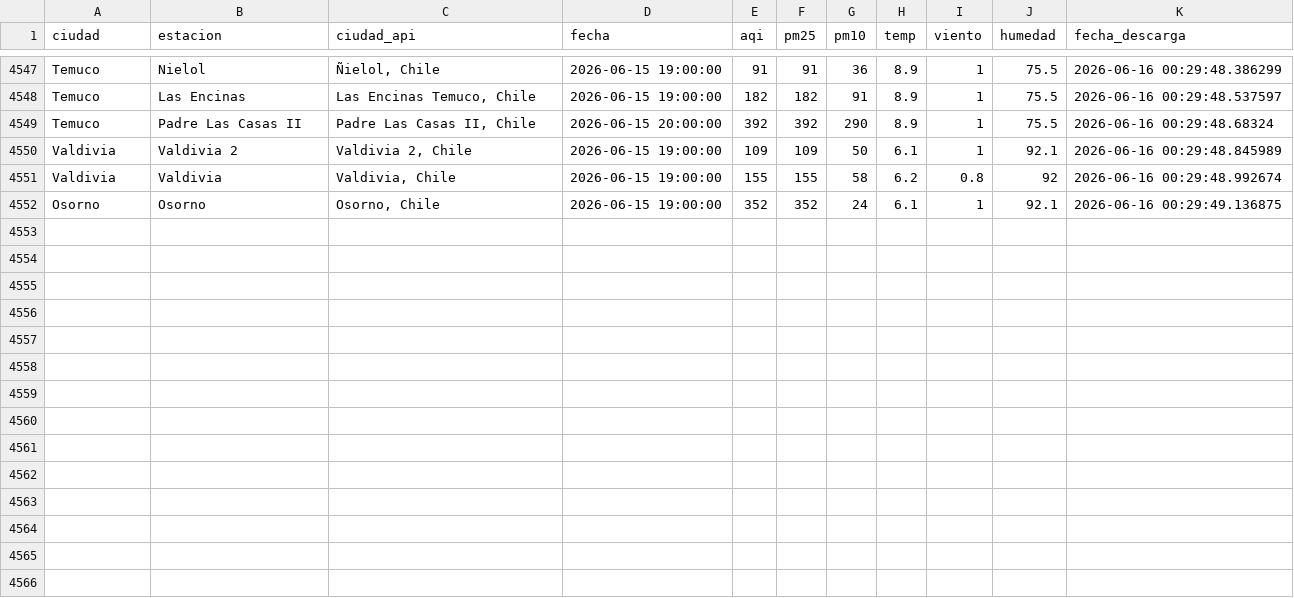
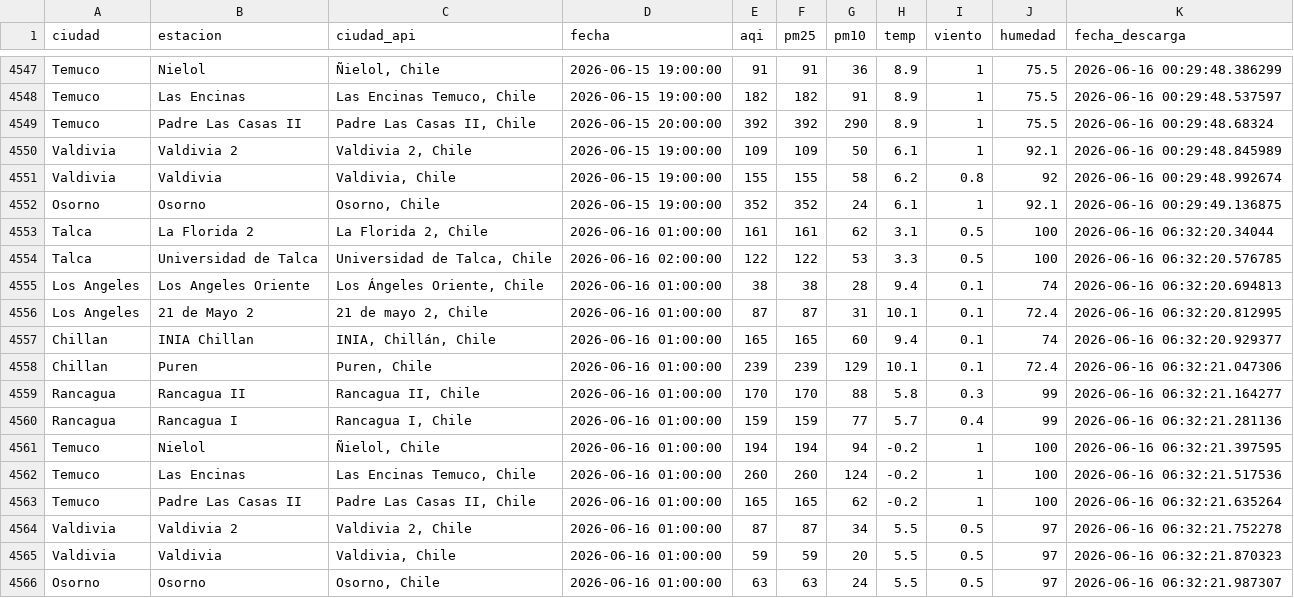
Before and after one commit to CConchaF/pm, a CSV file: data/aqi_panel_log.csv, drawn as a sheet; only a part is shown, gaps mark what is left out.

```diff
--- a/data/aqi_panel_log.csv
+++ b/data/aqi_panel_log.csv
@@ -4552 +4552,15 @@ Valdivia,Valdivia,"Valdivia, Chile",2026-06-15 19:00:00,155,155,58,6.2,0.8,92,20
 Osorno,Osorno,"Osorno, Chile",2026-06-15 19:00:00,352,352,24,6.1,1,92.1,2026-06-16 00:29:49.136875
+Talca,La Florida 2,"La Florida 2, Chile",2026-06-16 01:00:00,161,161,62,3.1,0.5,100,2026-06-16 06:32:20.34044
+Talca,Universidad de Talca,"Universidad de Talca, Chile",2026-06-16 02:00:00,122,122,53,3.3,0.5,100,2026-06-16 06:32:20.576785
+Los Angeles,Los Angeles Oriente,"Los Ángeles Oriente, Chile",2026-06-16 01:00:00,38,38,28,9.4,0.1,74,2026-06-16 06:32:20.694813
+Los Angeles,21 de Mayo 2,"21 de mayo 2, Chile",2026-06-16 01:00:00,87,87,31,10.1,0.1,72.4,2026-06-16 06:32:20.812995
+Chillan,INIA Chillan,"INIA, Chillán, Chile",2026-06-16 01:00:00,165,165,60,9.4,0.1,74,2026-06-16 06:32:20.929377
+Chillan,Puren,"Puren, Chile",2026-06-16 01:00:00,239,239,129,10.1,0.1,72.4,2026-06-16 06:32:21.047306
+Rancagua,Rancagua II,"Rancagua II, Chile",2026-06-16 01:00:00,170,170,88,5.8,0.3,99,2026-06-16 06:32:21.164277
+Rancagua,Rancagua I,"Rancagua I, Chile",2026-06-16 01:00:00,159,159,77,5.7,0.4,99,2026-06-16 06:32:21.281136
+Temuco,Nielol,"Ñielol, Chile",2026-06-16 01:00:00,194,194,94,-0.2,1,100,2026-06-16 06:32:21.397595
+Temuco,Las Encinas,"Las Encinas Temuco, Chile",2026-06-16 01:00:00,260,260,124,-0.2,1,100,2026-06-16 06:32:21.517536
+Temuco,Padre Las Casas II,"Padre Las Casas II, Chile",2026-06-16 01:00:00,165,165,62,-0.2,1,100,2026-06-16 06:32:21.635264
+Valdivia,Valdivia 2,"Valdivia 2, Chile",2026-06-16 01:00:00,87,87,34,5.5,0.5,97,2026-06-16 06:32:21.752278
+Valdivia,Valdivia,"Valdivia, Chile",2026-06-16 01:00:00,59,59,20,5.5,0.5,97,2026-06-16 06:32:21.870323
+Osorno,Osorno,"Osorno, Chile",2026-06-16 01:00:00,63,63,24,5.5,0.5,97,2026-06-16 06:32:21.987307
```
